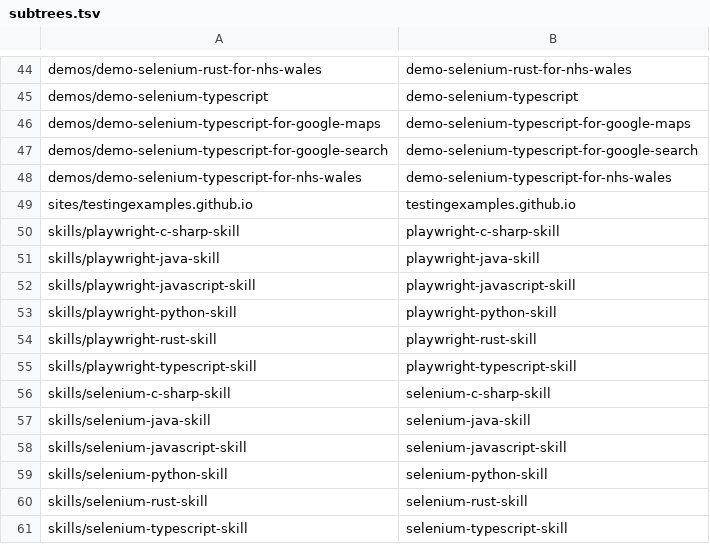
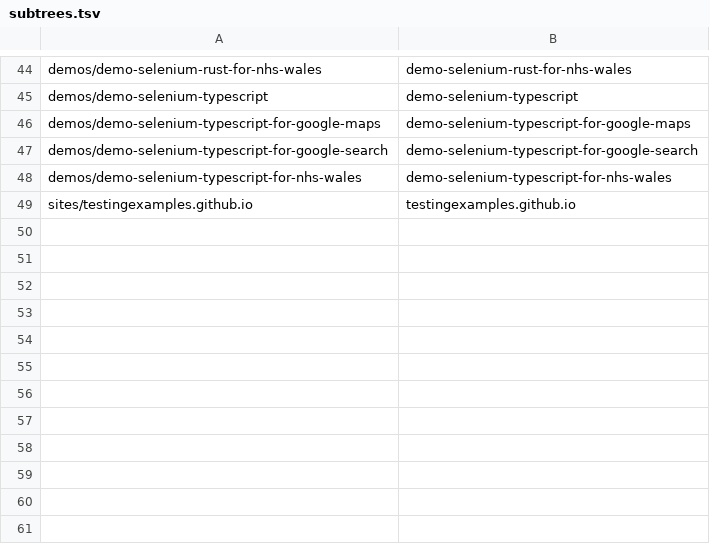
Before and after one commit to testingexamples/testingexamples, a TSV file: subtrees.tsv, drawn as a sheet; only a part is shown, gaps mark what is left out; the diff names each change by its address in the sheet, - before the commit and + after, or states it on an @@ line.

```diff
--- a/subtrees.tsv
+++ b/subtrees.tsv
-row 50: skills/playwright-c-sharp-skill | playwright-c-sharp-skill
-row 51: skills/playwright-java-skill | playwright-java-skill
-row 52: skills/playwright-javascript-skill | playwright-javascript-skill
-row 53: skills/playwright-python-skill | playwright-python-skill
-row 54: skills/playwright-rust-skill | playwright-rust-skill
-row 55: skills/playwright-typescript-skill | playwright-typescript-skill
-row 56: skills/selenium-c-sharp-skill | selenium-c-sharp-skill
-row 57: skills/selenium-java-skill | selenium-java-skill
-row 58: skills/selenium-javascript-skill | selenium-javascript-skill
-row 59: skills/selenium-python-skill | selenium-python-skill
-row 60: skills/selenium-rust-skill | selenium-rust-skill
-row 61: skills/selenium-typescript-skill | selenium-typescript-skill
```
Also changed, not shown: 1 other file.
